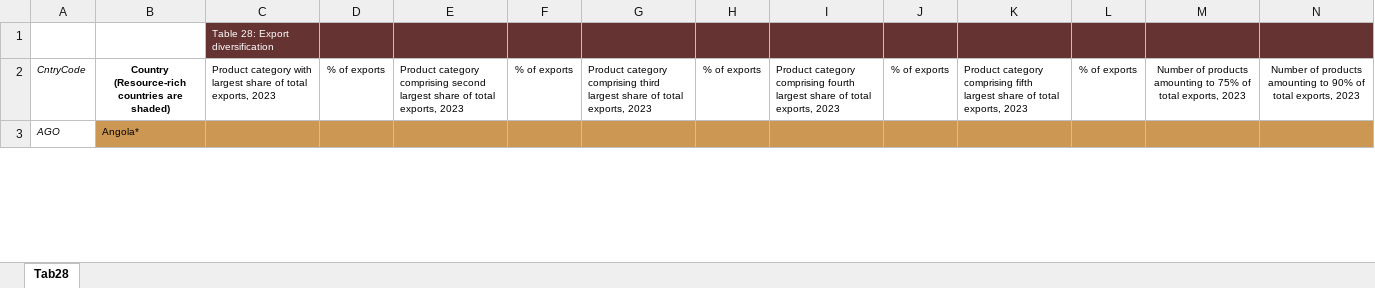
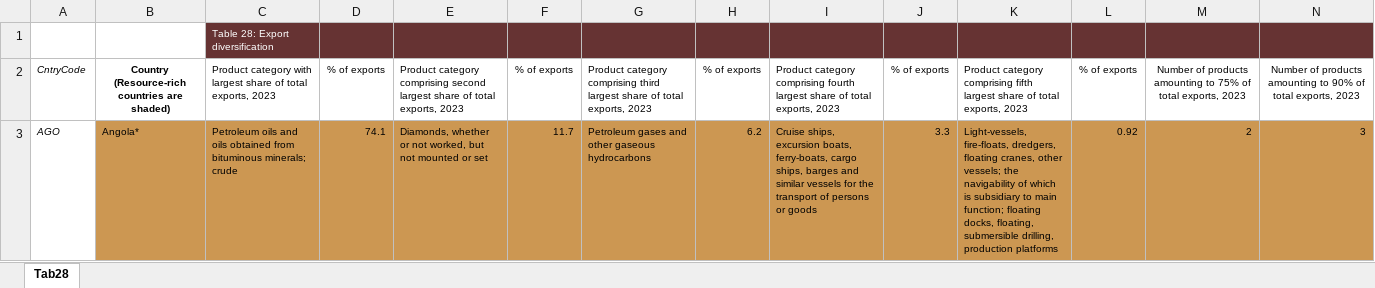
Before and after one commit to AfDD-DDAf/AfDD-DDAf-2025, an Excel workbook: AfDD_2025_Annex_Table_Tab28.xlsx, sheet Tab28, drawn as a sheet; only a part is shown; values as stored, in another font and other column widths than the file's, no borders; the diff covers the shown part only; the diff names each change by its address in the sheet, - before the commit and + after, or states it on an @@ line.

```diff
--- a/AfDD_2025_Annex_Table_Tab28.xlsx (sheet Tab28)
+++ b/AfDD_2025_Annex_Table_Tab28.xlsx (sheet Tab28)
-C3: (empty)
+C3: Petroleum oils and oils obtained from bituminous minerals; crude
-D3: (empty)
+D3: 74.1
-E3: (empty)
+E3: Diamonds, whether or not worked, but not mounted or set
-F3: (empty)
+F3: 11.7
-G3: (empty)
+G3: Petroleum gases and other gaseous hydrocarbons
-H3: (empty)
+H3: 6.2
-I3: (empty)
+I3: Cruise ships, excursion boats, ferry-boats, cargo ships, barges and similar vessels for the transport of persons or goods
-J3: (empty)
+J3: 3.3
-K3: (empty)
+K3: Light-vessels, fire-floats, dredgers, floating cranes, other vessels; the navigability of which is subsidiary to main function; floating docks, floating, submersible drilling, production platforms
-L3: (empty)
+L3: 0.92
-M3: (empty)
+M3: 2
-N3: (empty)
+N3: 3
```
Also changed, not shown: 1236 edited cells, cell formats and merged cells elsewhere in this sheet, AfDD_2025_Annex_Table_Tab21.xlsx, AfDD_2025_Annex_Table_Tab29.xlsx, 14 other files.
